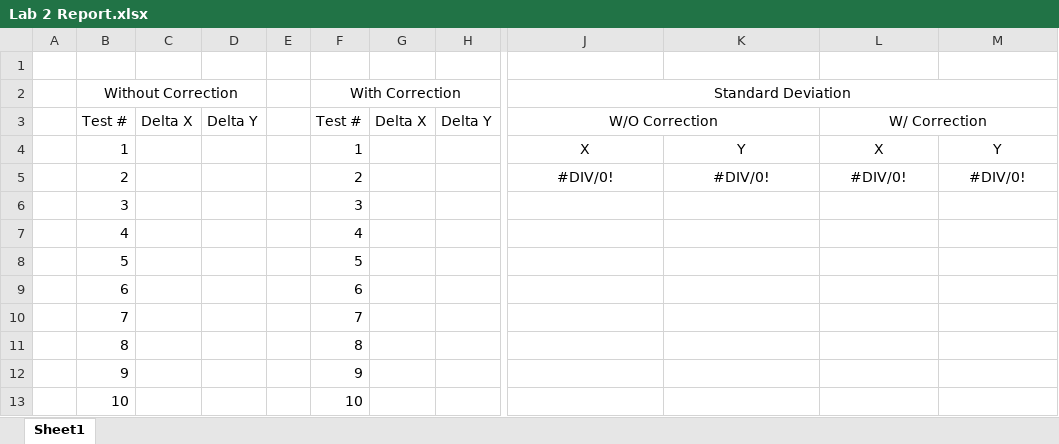
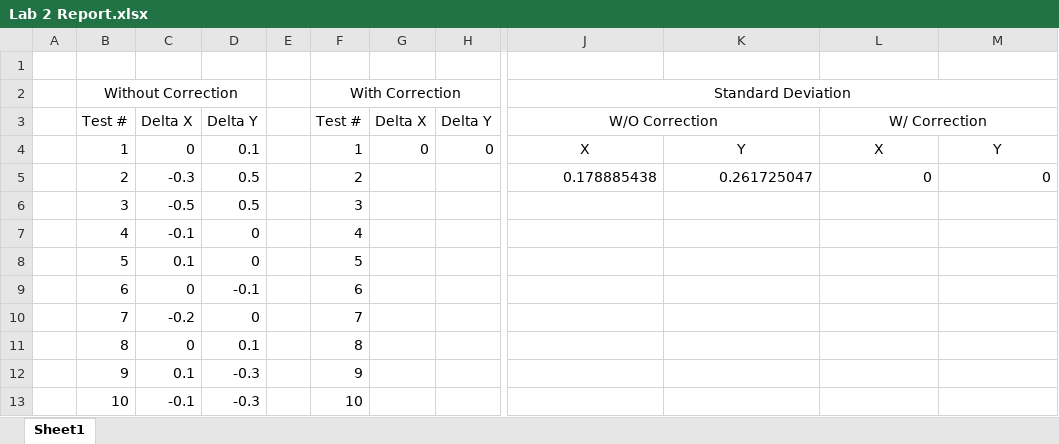
Before and after one commit to JLat/DPMLabs, an Excel workbook: Lab2-Odometry/Report/Lab 2 Report.xlsx, sheet Sheet1, drawn as a sheet; only a part is shown, gaps mark what is left out; values as stored, in another font and other column widths than the file's, no borders; the diff names each change by its address in the sheet, - before the commit and + after, or states it on an @@ line.

Commit message:
Everything done except correction error
The robot goes back pretty much EXACTLY to the right spot, increments X
and Y with to the right values when crossing lines, but still ends up
with a weird offset in the end. I'm going to try and fix this tonight.

```diff
--- a/Lab2-Odometry/Report/Lab 2 Report.xlsx (sheet Sheet1)
+++ b/Lab2-Odometry/Report/Lab 2 Report.xlsx (sheet Sheet1)
-C4: (empty)
+C4: 0
-D4: (empty)
+D4: 0.1
-G4: (empty)
+G4: 0
-H4: (empty)
+H4: 0
-C5: (empty)
+C5: -0.3
-D5:D6: (empty)
+D5:D6: 0.5
-J5 (Standard Deviation): #DIV/0!
+J5 (Standard Deviation): 0.178885438
-J5:M5 alignment: center
+J5:M5 alignment: right
-K5: #DIV/0!
+K5: 0.261725047
-L5: #DIV/0!
+L5: 0
-M5: #DIV/0!
+M5: 0
-C6: (empty)
+C6: -0.5
-C7: (empty)
+C7: -0.1
-D7:D8: (empty)
+D7:D8: 0
-C8: (empty)
+C8: 0.1
-C9: (empty)
+C9: 0
-D9: (empty)
+D9: -0.1
-C10: (empty)
+C10: -0.2
-D10: (empty)
+D10: 0
-C11: (empty)
+C11: 0
-D11: (empty)
+D11: 0.1
-C12: (empty)
+C12: 0.1
-D12:D13: (empty)
+D12:D13: -0.3
-C13: (empty)
+C13: -0.1
```
Also changed, not shown: 1 other file.
